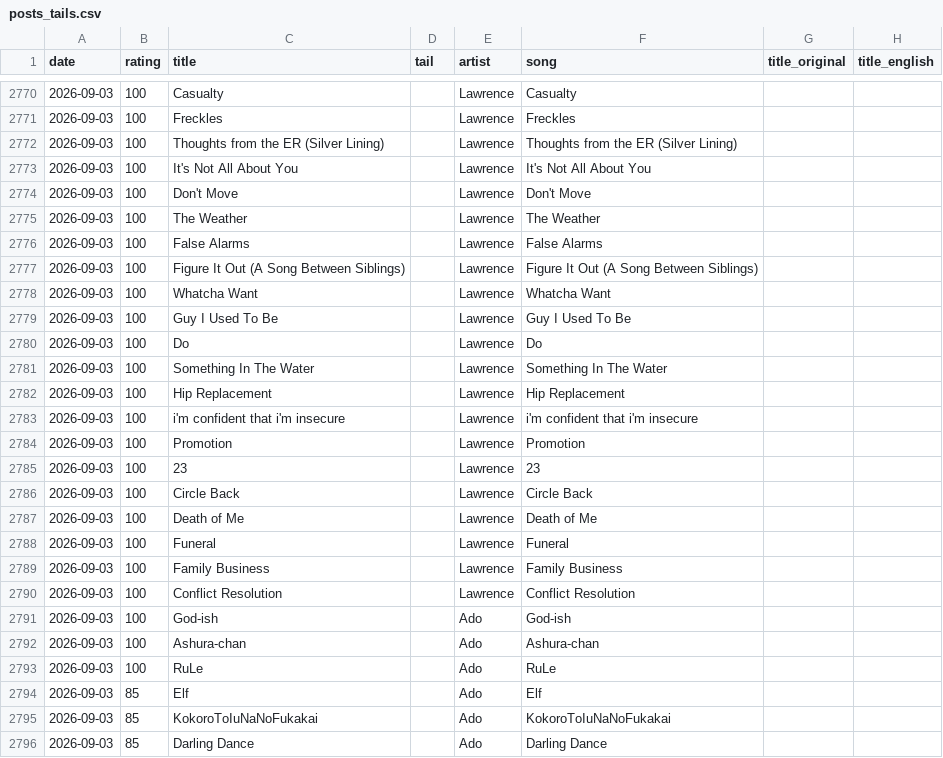
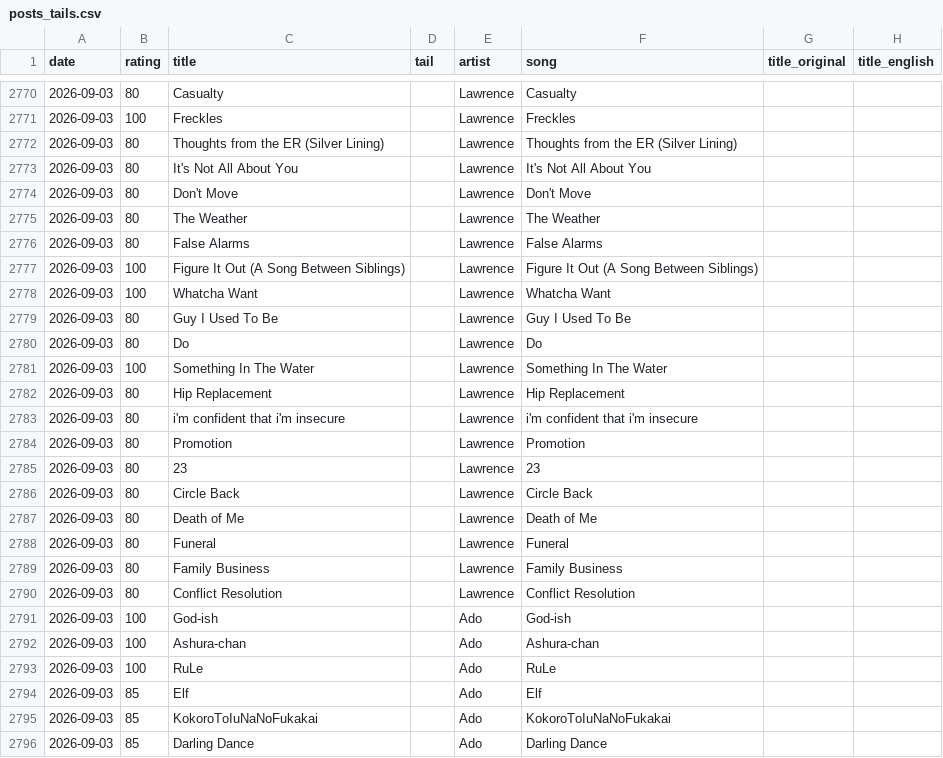
Before and after one commit to Mister-G-Lu/song_project, a CSV file: data/posts_tails.csv, drawn as a sheet; only a part is shown, gaps mark what is left out; the diff covers the shown part only; the diff names each change by its address in the sheet, - before the commit and + after, or states it on an @@ line.

```diff
--- a/data/posts_tails.csv
+++ b/data/posts_tails.csv
-B2770 (rating): 100
+B2770 (rating): 80
-B2772:B2776 (rating): 100
+B2772:B2776 (rating): 80
-B2779:B2780 (rating): 100
+B2779:B2780 (rating): 80
-B2782:B2790 (rating): 100
+B2782:B2790 (rating): 80
```
Also changed, not shown: 5 added rows and 26 edited cells elsewhere in this file, 1 other file.
